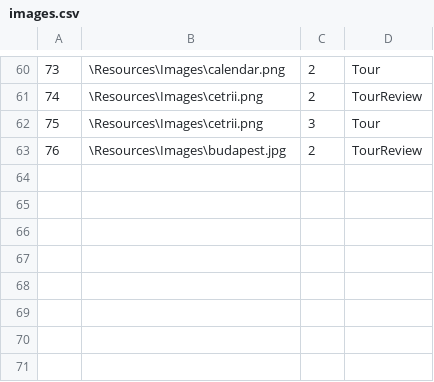
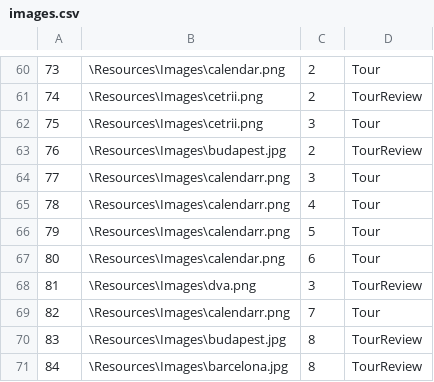
Before and after one commit to kzi-nastava/sims-ra-2024-group-6-team-a, a CSV file: Resources/Data/images.csv, drawn as a sheet; only a part is shown, gaps mark what is left out.

```diff
--- a/Resources/Data/images.csv
+++ b/Resources/Data/images.csv
@@ -63 +63,9 @@
 76|\Resources\Images\budapest.jpg|2|TourReview
+77|\Resources\Images\calendarr.png|3|Tour
+78|\Resources\Images\calendarr.png|4|Tour
+79|\Resources\Images\calendarr.png|5|Tour
+80|\Resources\Images\calendar.png|6|Tour
+81|\Resources\Images\dva.png|3|TourReview
+82|\Resources\Images\calendarr.png|7|Tour
+83|\Resources\Images\budapest.jpg|8|TourReview
+84|\Resources\Images\barcelona.jpg|8|TourReview
```
Also changed, not shown: Resources/Data/checkpoints.csv, Resources/Data/locations.csv, 23 other files.
